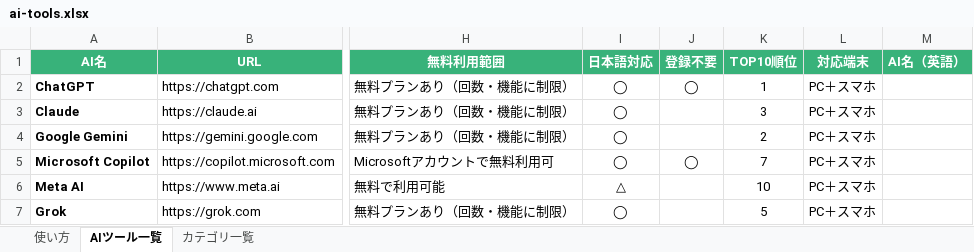
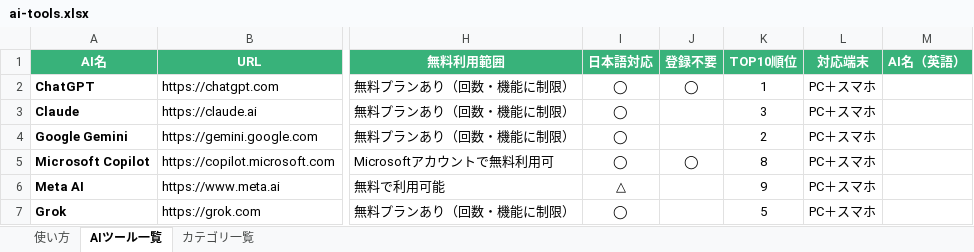
Before and after one commit to ma0531/ai-tools-search-guide, an Excel workbook: data/ai-tools.xlsx, sheet AIツール一覧, drawn as a sheet; only a part is shown, gaps mark what is left out; values as stored, in another font and other column widths than the file's, no borders; the diff covers the shown part only; the diff names each change by its address in the sheet, - before the commit and + after, or states it on an @@ line.

```diff
--- a/data/ai-tools.xlsx (sheet AIツール一覧)
+++ b/data/ai-tools.xlsx (sheet AIツール一覧)
-K5 (TOP10順位): 7
+K5 (TOP10順位): 8
-K6 (TOP10順位): 10
+K6 (TOP10順位): 9
```
Also changed, not shown: 40 added rows, 1 removed row and 10 edited cells elsewhere in this sheet, 5 other files.
